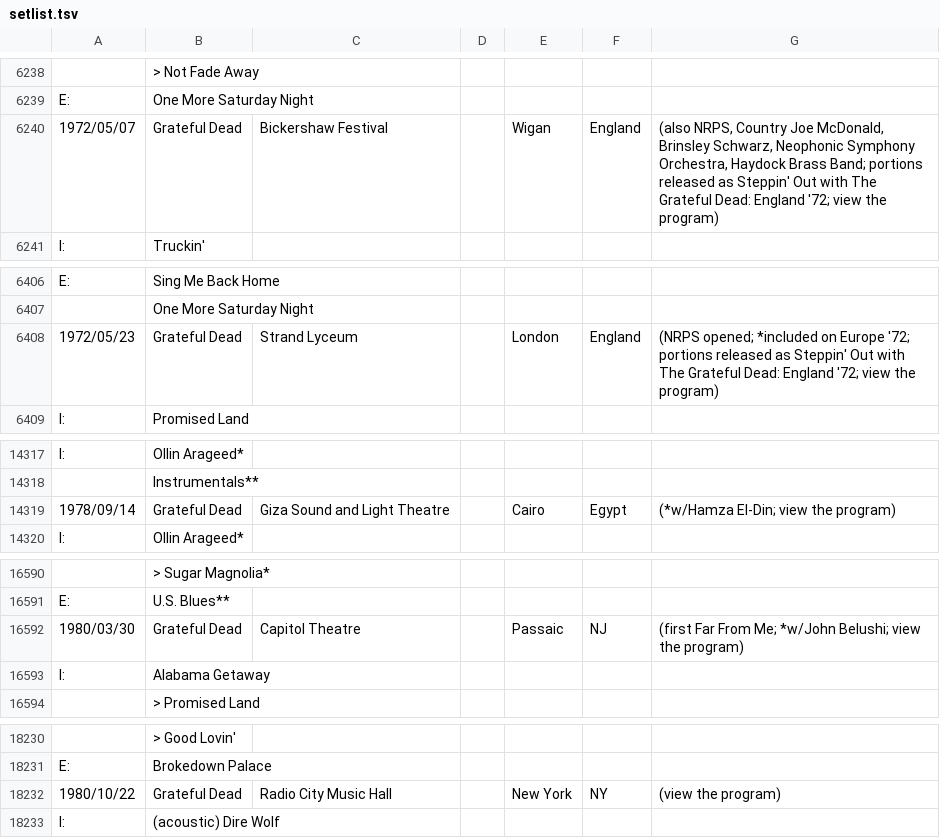
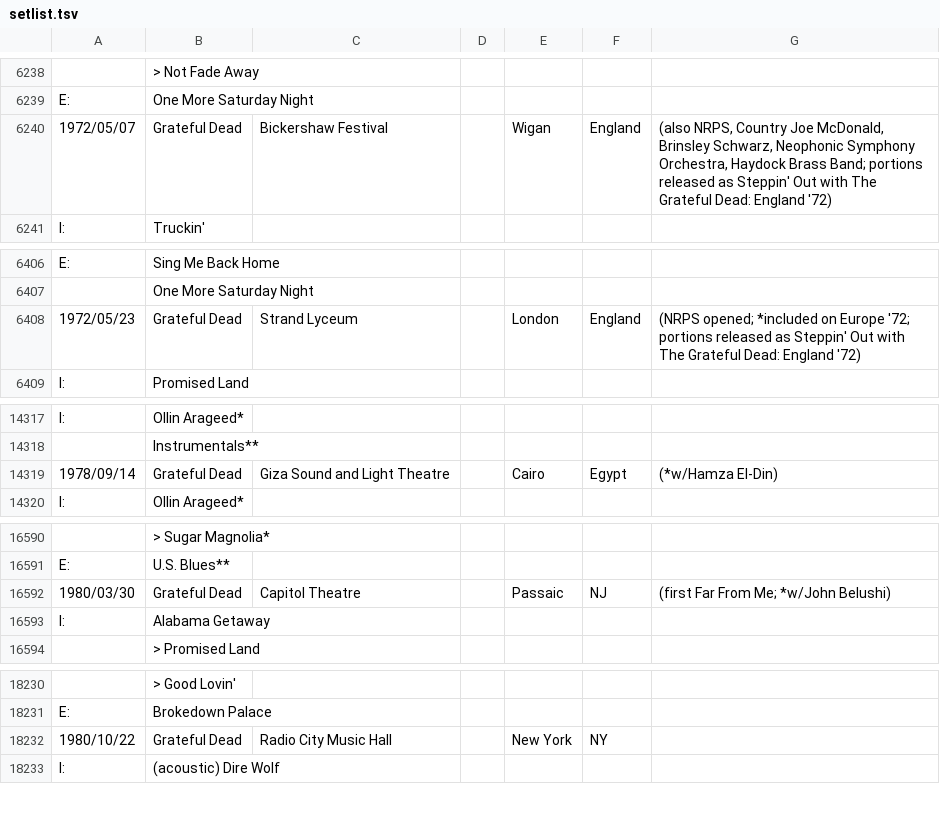
Before and after one commit to alistairgray42/gd-journal, a TSV file: data/setlist.tsv, drawn as a sheet; only a part is shown, gaps mark what is left out; the diff covers the shown part only; the diff names each change by its address in the sheet, - before the commit and + after, or states it on an @@ line.

```diff
--- a/data/setlist.tsv
+++ b/data/setlist.tsv
-G6240: …Dead: England '72; view the program)
+G6240: …Dead: England '72)
-G6408: …Dead: England '72; view the program)
+G6408: …Dead: England '72)
-G14319: (*w/Hamza El-Din; view the program)
+G14319: (*w/Hamza El-Din)
-G16592: (first Far From Me; *w/John Belushi; view the program)
+G16592: (first Far From Me; *w/John Belushi)
-G18232: (view the program)
+G18232: (empty)
```
Also changed, not shown: 5 edited cells elsewhere in this file, 7 other files.
